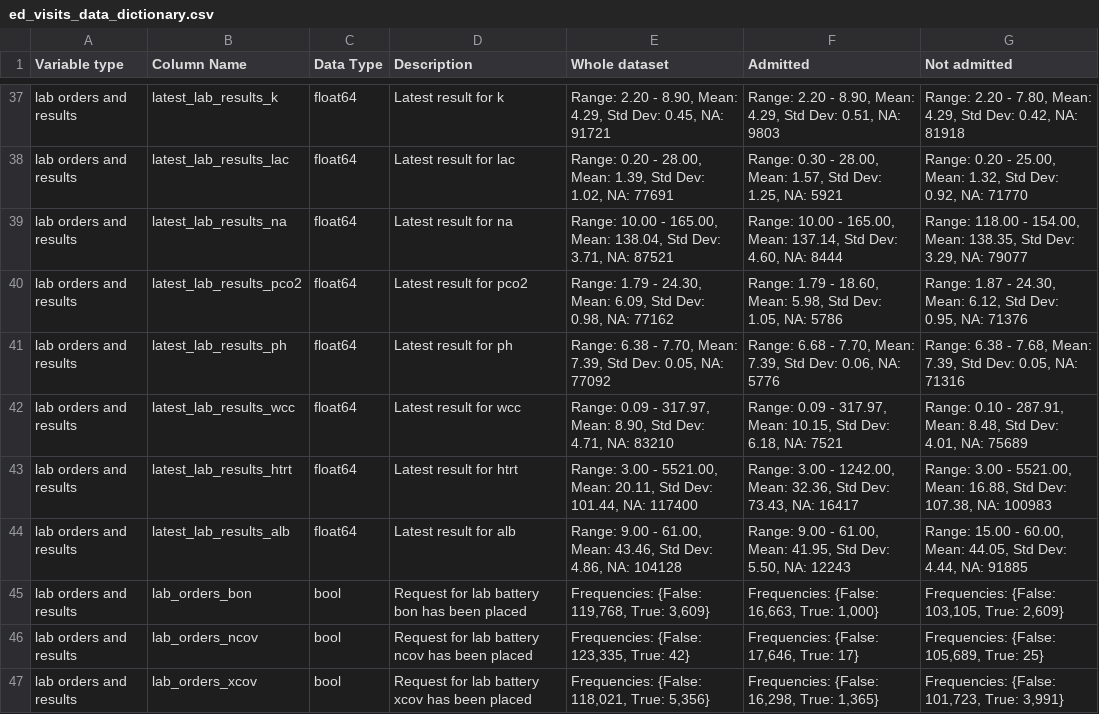
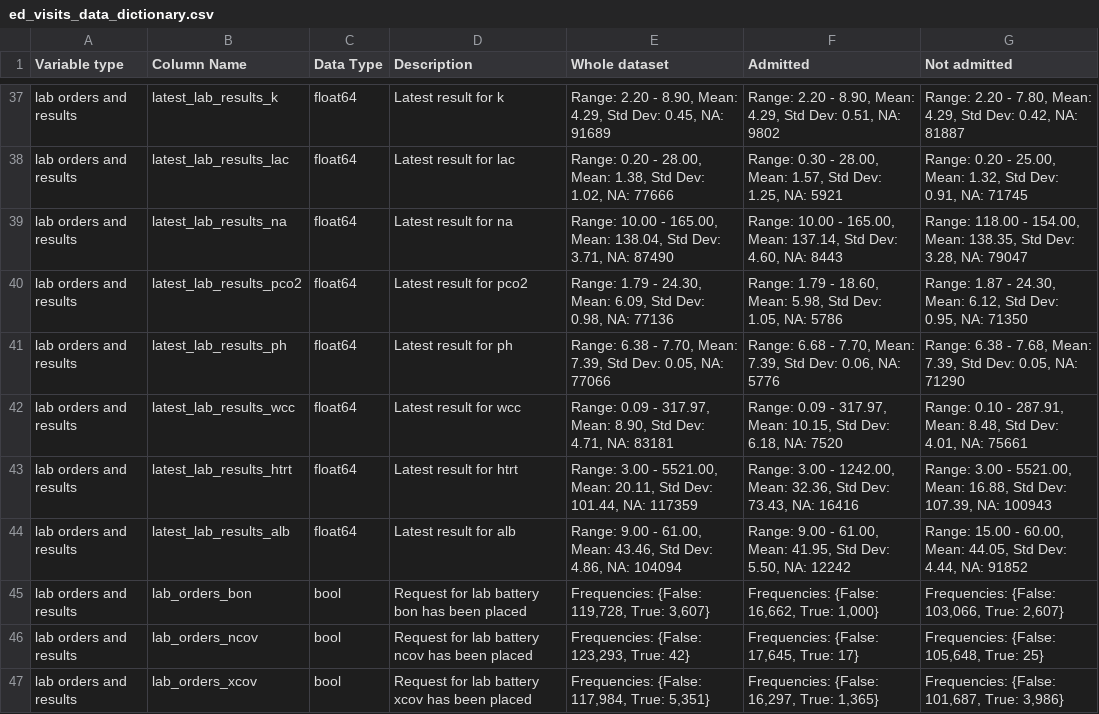
Before and after one commit to UCL-CORU/patientflow, a CSV file: data-dictionaries/ed_visits_data_dictionary.csv, drawn as a sheet; only a part is shown, gaps mark what is left out; the diff covers the shown part only; the diff names each change by its address in the sheet, - before the commit and + after, or states it on an @@ line.

```diff
--- a/data-dictionaries/ed_visits_data_dictionary.csv
+++ b/data-dictionaries/ed_visits_data_dictionary.csv
-E37 (Whole dataset): …0.45, NA: 91721
+E37 (Whole dataset): …0.45, NA: 91689
-F37 (Admitted): …0.51, NA: 9803
+F37 (Admitted): …0.51, NA: 9802
-G37 (Not admitted): …0.42, NA: 81918
+G37 (Not admitted): …0.42, NA: 81887
-E38 (Whole dataset): …28.00, Mean: 1.39, Std Dev: 1.02, NA: 77691
+E38 (Whole dataset): …28.00, Mean: 1.38, Std Dev: 1.02, NA: 77666
-G38 (Not admitted): …Std Dev: 0.92, NA: 71770
+G38 (Not admitted): …Std Dev: 0.91, NA: 71745
-E39 (Whole dataset): …3.71, NA: 87521
+E39 (Whole dataset): …3.71, NA: 87490
-F39 (Admitted): …4.60, NA: 8444
+F39 (Admitted): …4.60, NA: 8443
-G39 (Not admitted): …Std Dev: 3.29, NA: 79077
+G39 (Not admitted): …Std Dev: 3.28, NA: 79047
-E40 (Whole dataset): …0.98, NA: 77162
+E40 (Whole dataset): …0.98, NA: 77136
-G40 (Not admitted): …0.95, NA: 71376
+G40 (Not admitted): …0.95, NA: 71350
-E41 (Whole dataset): …0.05, NA: 77092
+E41 (Whole dataset): …0.05, NA: 77066
-G41 (Not admitted): …0.05, NA: 71316
+G41 (Not admitted): …0.05, NA: 71290
-E42 (Whole dataset): …4.71, NA: 83210
+E42 (Whole dataset): …4.71, NA: 83181
-F42 (Admitted): …6.18, NA: 7521
+F42 (Admitted): …6.18, NA: 7520
-G42 (Not admitted): …4.01, NA: 75689
+G42 (Not admitted): …4.01, NA: 75661
-E43 (Whole dataset): …101.44, NA: 117400
+E43 (Whole dataset): …101.44, NA: 117359
-F43 (Admitted): …73.43, NA: 16417
+F43 (Admitted): …73.43, NA: 16416
-G43 (Not admitted): …Std Dev: 107.38, NA: 100983
+G43 (Not admitted): …Std Dev: 107.39, NA: 100943
-E44 (Whole dataset): …4.86, NA: 104128
+E44 (Whole dataset): …4.86, NA: 104094
-F44 (Admitted): …5.50, NA: 12243
+F44 (Admitted): …5.50, NA: 12242
-G44 (Not admitted): …4.44, NA: 91885
+G44 (Not admitted): …4.44, NA: 91852
-E45 (Whole dataset): Frequencies: {False: 119,768, True: 3,609}
+E45 (Whole dataset): Frequencies: {False: 119,728, True: 3,607}
-F45 (Admitted): Frequencies: {False: 16,663, True: 1,000}
+F45 (Admitted): Frequencies: {False: 16,662, True: 1,000}
-G45 (Not admitted): Frequencies: {False: 103,105, True: 2,609}
+G45 (Not admitted): Frequencies: {False: 103,066, True: 2,607}
-E46 (Whole dataset): Frequencies: {False: 123,335, True: 42}
+E46 (Whole dataset): Frequencies: {False: 123,293, True: 42}
-F46 (Admitted): Frequencies: {False: 17,646, True: 17}
+F46 (Admitted): Frequencies: {False: 17,645, True: 17}
-G46 (Not admitted): Frequencies: {False: 105,689, True: 25}
+G46 (Not admitted): Frequencies: {False: 105,648, True: 25}
-E47 (Whole dataset): Frequencies: {False: 118,021, True: 5,356}
+E47 (Whole dataset): Frequencies: {False: 117,984, True: 5,351}
-F47 (Admitted): Frequencies: {False: 16,298, True: 1,365}
+F47 (Admitted): Frequencies: {False: 16,297, True: 1,365}
-G47 (Not admitted): Frequencies: {False: 101,723, True: 3,991}
+G47 (Not admitted): Frequencies: {False: 101,687, True: 3,986}
```
Also changed, not shown: 111 edited cells elsewhere in this file, data-dictionaries/inpatient_arrivals_data_dictionary.csv, 2 other files.
